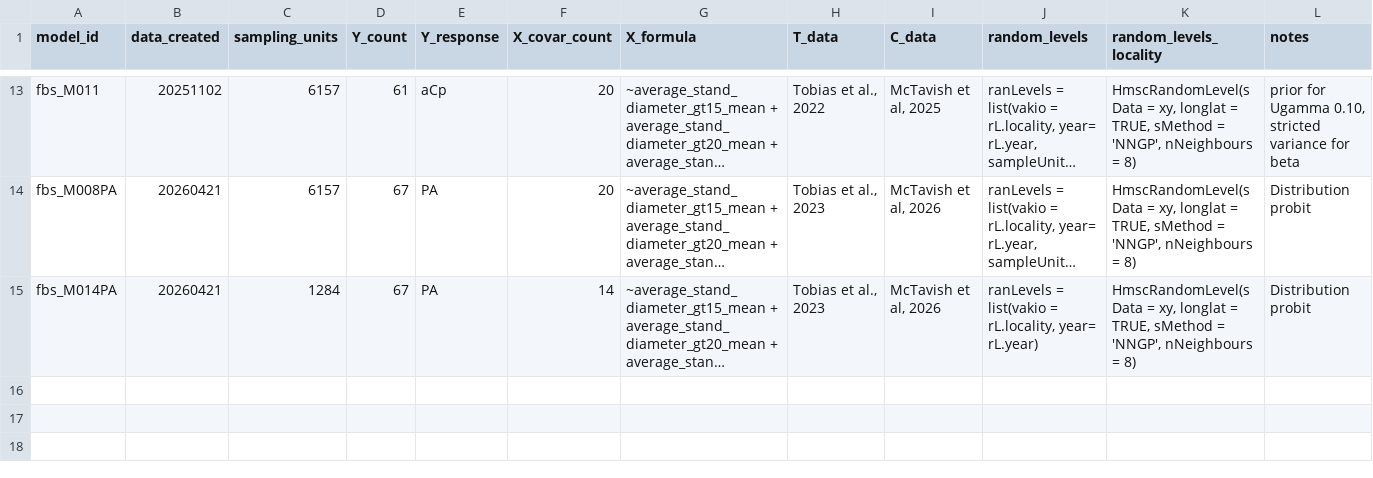
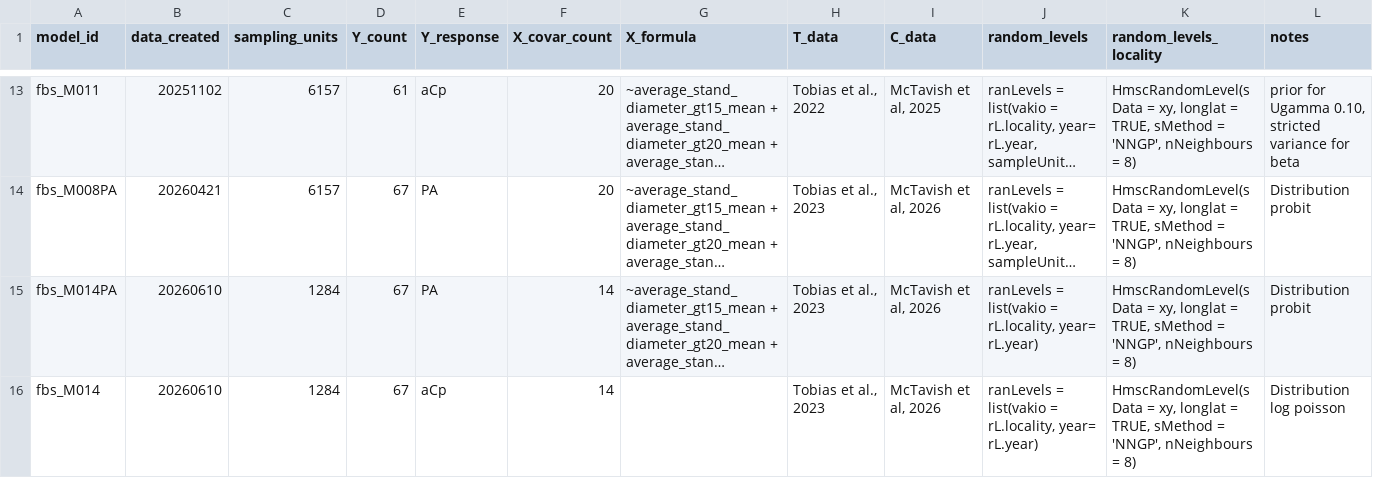
Before and after one commit to cmunozr/2025_I_comparative_metrics, a CSV file: experiments_log/model_definition_log.csv, drawn as a sheet; only a part is shown, gaps mark what is left out; long unchanged cells end in …; the diff names each change by its address in the sheet, - before the commit and + after, or states it on an @@ line.

```diff
--- a/experiments_log/model_definition_log.csv
+++ b/experiments_log/model_definition_log.csv
-B15 (data_created): 20260421
+B15 (data_created): 20260610
+row 16: fbs_M014 | 20260610 | 1284 | 67 | aCp | 14 |  | Tobias et al., 2023 | McTavish et al, 2026 | ranLevels = list(vakio = rL.locality, year= rL.year) | HmscRandomLevel(sData = xy, longlat = TRUE, sMethod = 'NNGP', nNeighbours = 8) | Distribution log poisson
```
Also changed, not shown: experiments_log/run_log.csv, 1 other file.
